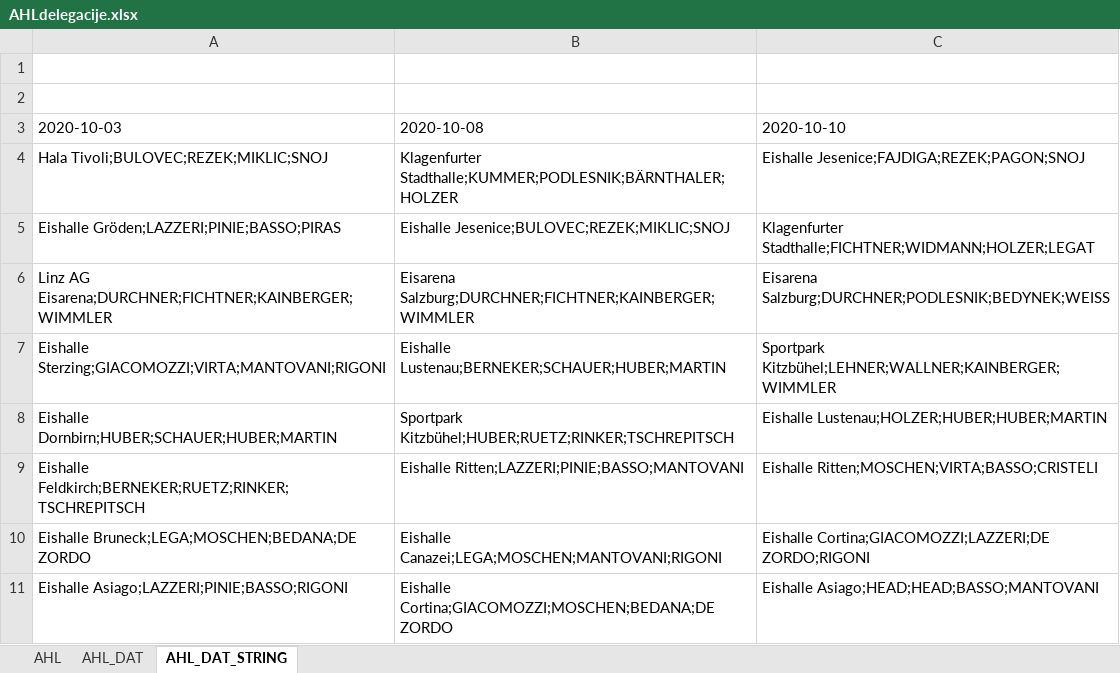
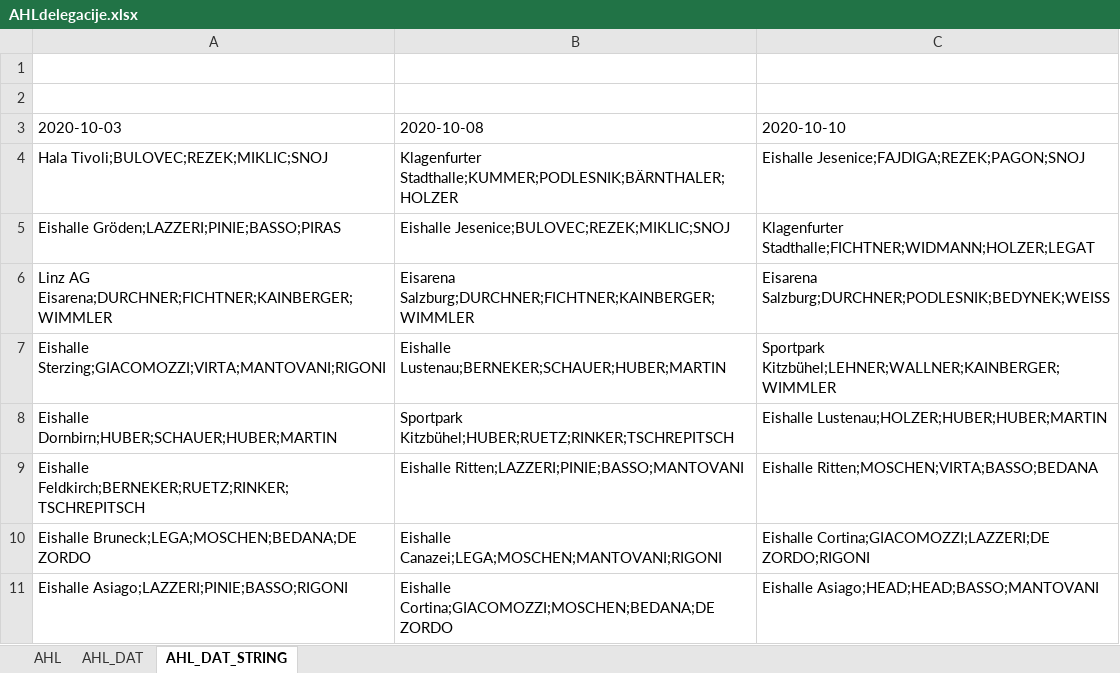
Before and after one commit to snojle23/delegacije, an Excel workbook: data/AHLdelegacije.xlsx, sheet AHL_DAT_STRING, drawn as a sheet; values as stored, in another font and other column widths than the file's, no borders; the diff names each change by its address in the sheet, - before the commit and + after, or states it on an @@ line.

```diff
--- a/data/AHLdelegacije.xlsx (sheet AHL_DAT_STRING)
+++ b/data/AHLdelegacije.xlsx (sheet AHL_DAT_STRING)
-C9: Eishalle Ritten;MOSCHEN;VIRTA;BASSO;CRISTELI
+C9: Eishalle Ritten;MOSCHEN;VIRTA;BASSO;BEDANA
```
Also changed, not shown: sheet AHL, sheet AHL_DAT, data/ICEHLdelegacije.xlsx, 2 other files.
